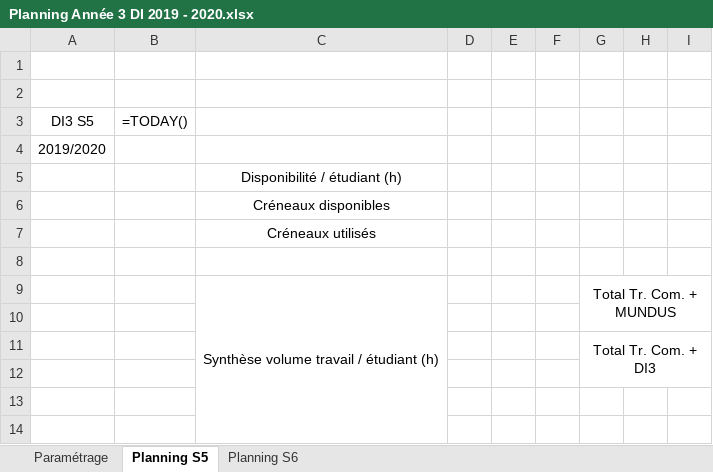
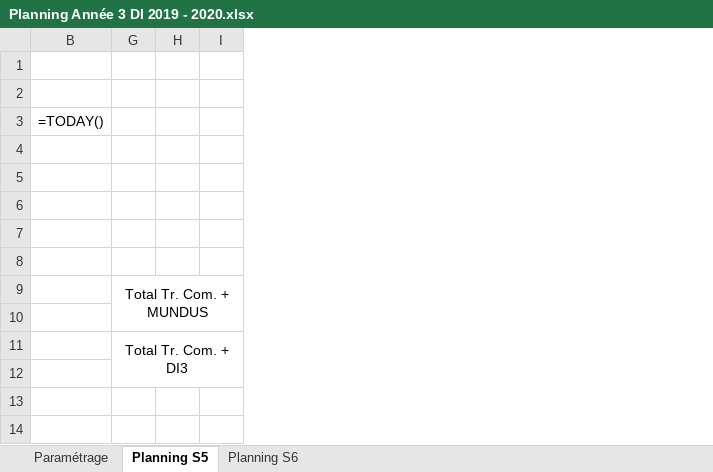
Before and after one commit to PierHugo/FondDePlanning, an Excel workbook: app/Planning Année 3 DI 2019 - 2020.xlsx, sheet Planning S5, drawn as a sheet; only a part is shown; values as stored, in another font and other column widths than the file's, no borders; formulas without a stored value are shown as written; the diff names each change by its address in the sheet, - before the commit and + after, or states it on an @@ line.

```diff
--- a/app/Planning Année 3 DI 2019 - 2020.xlsx (sheet Planning S5)
+++ b/app/Planning Année 3 DI 2019 - 2020.xlsx (sheet Planning S5)
@@ column A hidden, rows 3-4: DI3 S5 | 2019/2020 @@
@@ column C hidden, rows 5-9: Disponibilité / étudiant (h) | Créneaux disponibles | Créneaux utilisés |  | Synthèse volume travail / étudiant (h) @@
@@ column D hidden, empty @@
@@ column E hidden, empty @@
@@ column F hidden, empty @@
```
Also changed, not shown: sheet Planning S6, app/Planning Année 4 DI 2019 - 2020.xlsx, 8 other files.
